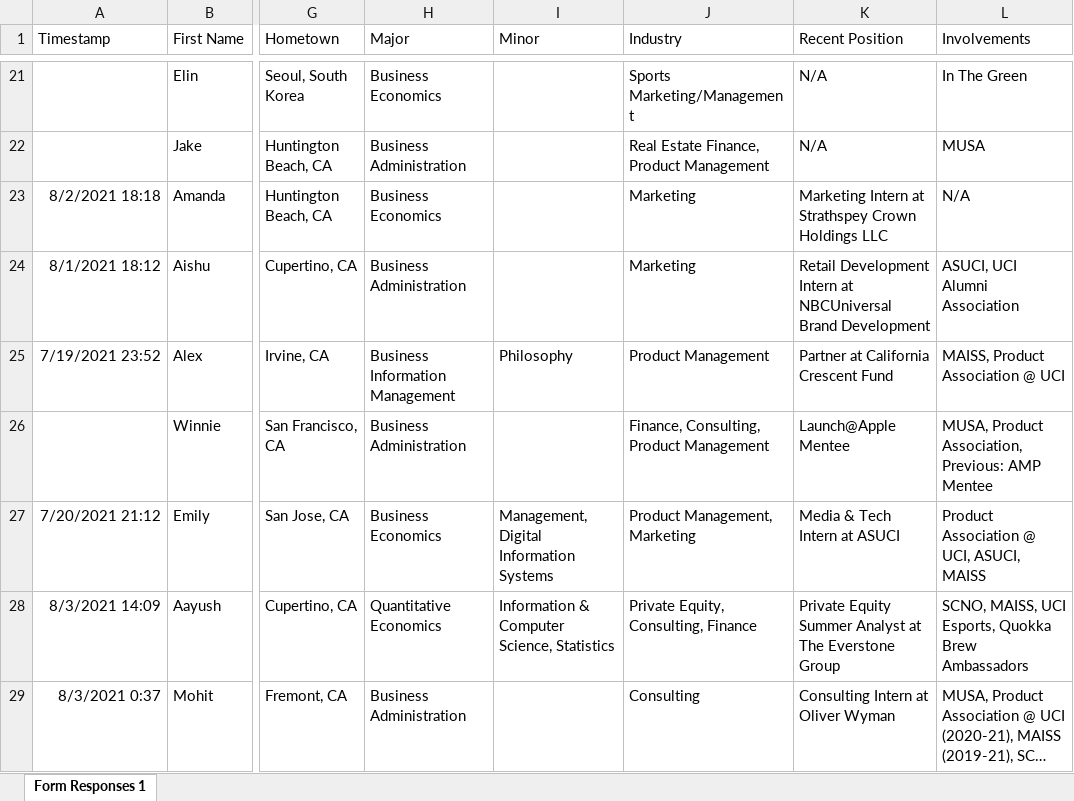
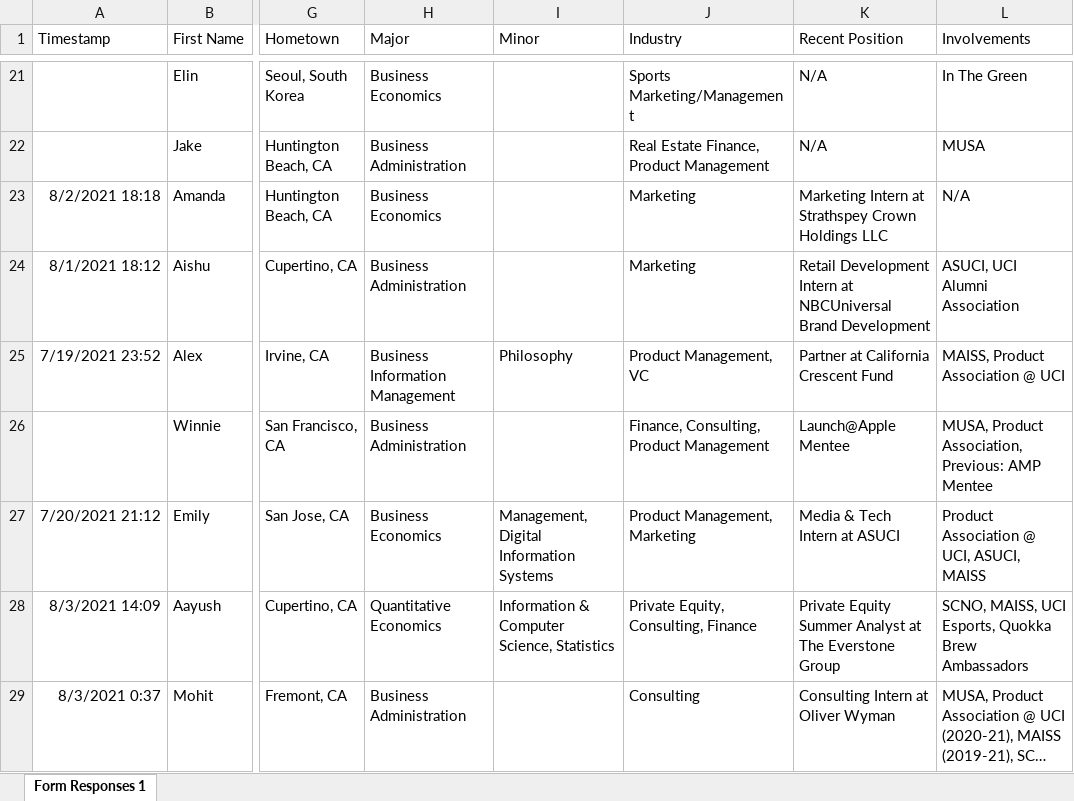
Before and after one commit to dspuci/dspuci-website-gatsby, an Excel workbook: src/data/summer21/bios_summer21.xlsx, sheet Form Responses 1, drawn as a sheet; only a part is shown, gaps mark what is left out; long unchanged cells end in …; values as stored, in another font and other column widths than the file's, no borders; the diff covers the shown part only; the diff names each change by its address in the sheet, - before the commit and + after, or states it on an @@ line.

```diff
--- a/src/data/summer21/bios_summer21.xlsx (sheet Form Responses 1)
+++ b/src/data/summer21/bios_summer21.xlsx (sheet Form Responses 1)
-J25 (Industry): Product Management
+J25 (Industry): Product Management, VC
```
Also changed, not shown: 10 edited cells elsewhere in this sheet, src/data/summer21/leadership_summer21.xlsx, 3 other files.
